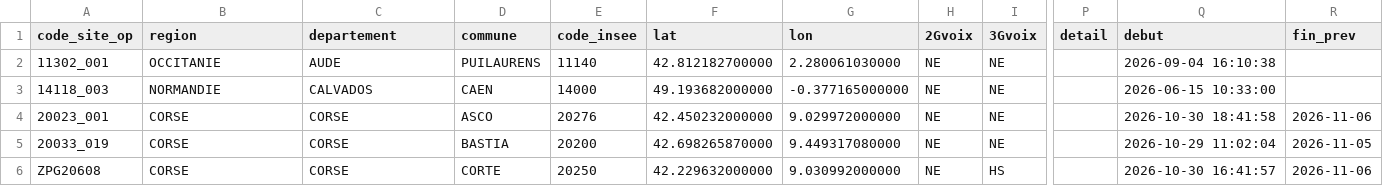
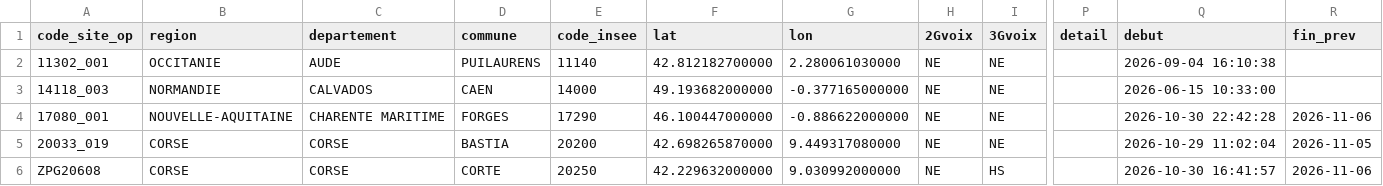
Before and after one commit to emasimco1587-tech/Panne-mobile, a CSV file: data/free.csv, drawn as a sheet; only a part is shown, gaps mark what is left out; the diff covers the shown part only; the diff names each change by its address in the sheet, - before the commit and + after, or states it on an @@ line.

```diff
--- a/data/free.csv
+++ b/data/free.csv
-A4 (code_site_op): 20023_001
+A4 (code_site_op): 17080_001
-B4 (region): CORSE
+B4 (region): NOUVELLE-AQUITAINE
-C4 (departement): CORSE
+C4 (departement): CHARENTE MARITIME
-D4 (commune): ASCO
+D4 (commune): FORGES
-E4 (code_insee): 20276
+E4 (code_insee): 17290
-F4 (lat): 42.450232000000
+F4 (lat): 46.100447000000
-G4 (lon): 9.029972000000
+G4 (lon): -0.886622000000
-Q4 (debut): 2026-10-30 18:41:58
+Q4 (debut): 2026-10-30 22:42:28
```
Also changed, not shown: 2 added rows, 5 removed rows and 2 edited cells elsewhere in this file, 1 other file.
